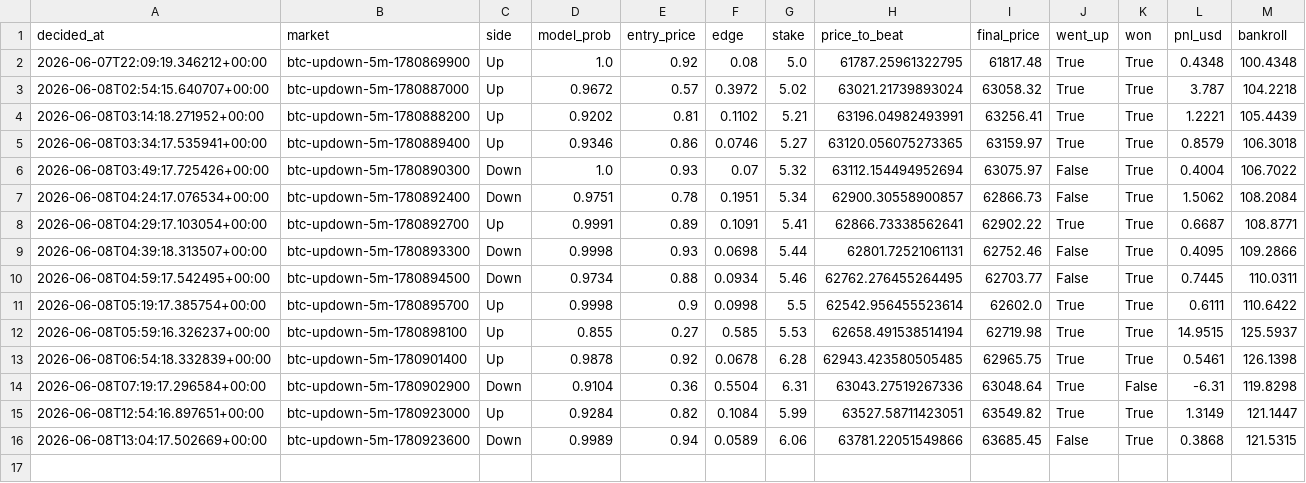
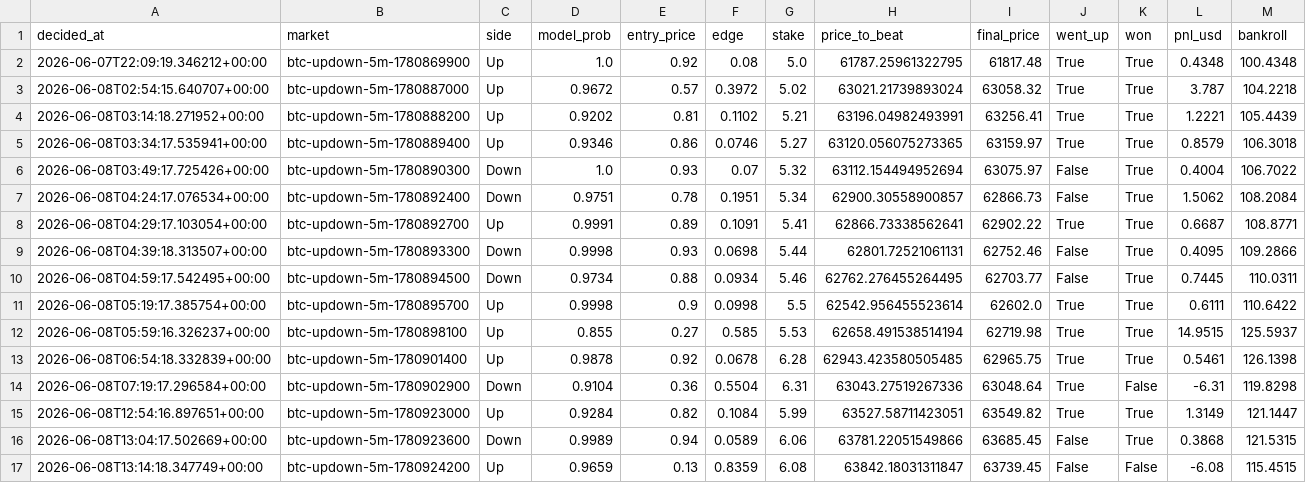
Before and after one commit to argostroloji/polybot-5m, a CSV file: paper_log.csv, drawn as a sheet; the diff names each change by its address in the sheet, - before the commit and + after, or states it on an @@ line.

Commit message:
paper: update state [skip ci]

```diff
--- a/paper_log.csv
+++ b/paper_log.csv
+row 17: 2026-06-08T13:14:18.347749+00:00 | btc-updown-5m-1780924200 | Up | 0.9659 | 0.13 | 0.8359 | 6.08 | 63842.18031311847 | 63739.45 | False | False | -6.08 | 115.4515
```
Also changed, not shown: 3 other files.
